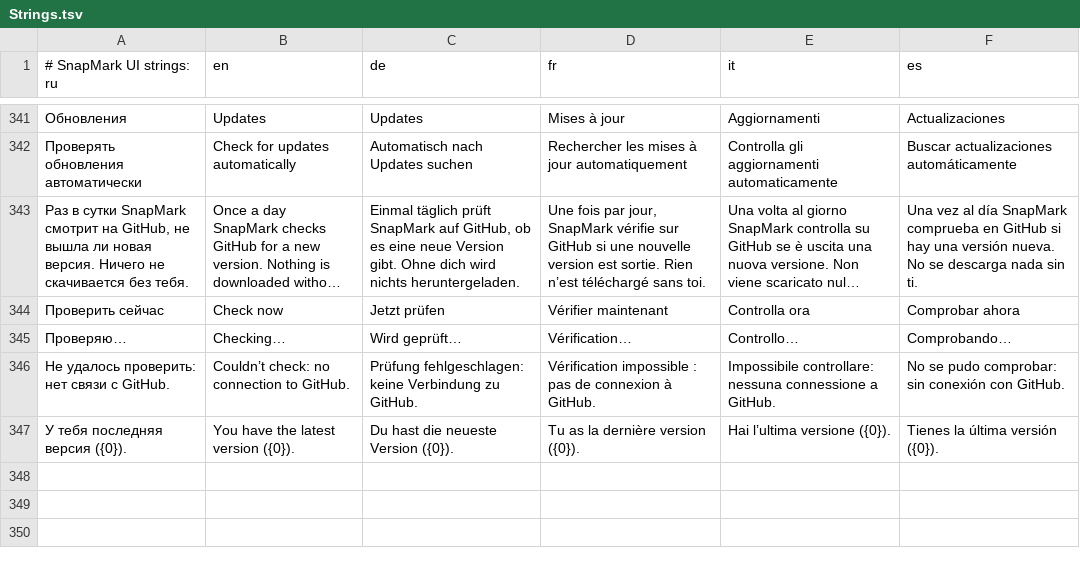
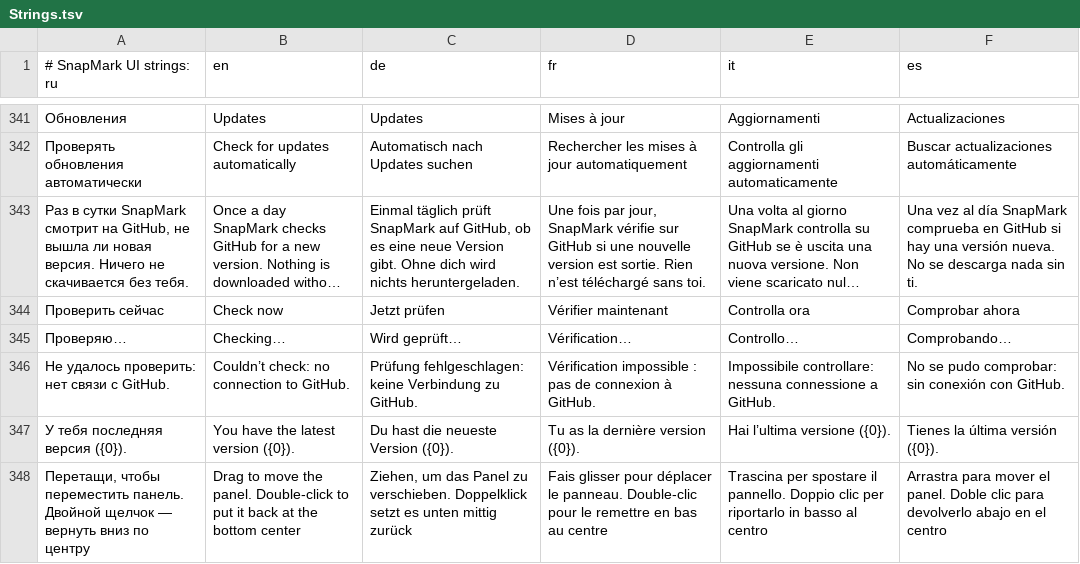
Before and after one commit to KantemirBitokov/SnapMark, a TSV file: src/SnapMark.Core/Strings.tsv, drawn as a sheet; only a part is shown, gaps mark what is left out; long unchanged cells end in …; the diff names each change by its address in the sheet, - before the commit and + after, or states it on an @@ line.

```diff
--- a/src/SnapMark.Core/Strings.tsv
+++ b/src/SnapMark.Core/Strings.tsv
+row 348: Перетащи, чтобы переместить панель. Двойной щелчок — вернуть вниз по центру | Drag to move the panel. Double-click to put it back at the bottom center | Ziehen, um das Panel zu verschieben. Doppelklick setzt es unten mittig zurück | Fais glisser pour déplacer le panneau. Double-clic pour le remettre en bas au centre | Trascina per spostare il pannello. Doppio clic per riportarlo in basso al centro | Arrastra para mover el panel. Doble clic para devolverlo abajo en el centro
```
Also changed, not shown: 6 other files.
